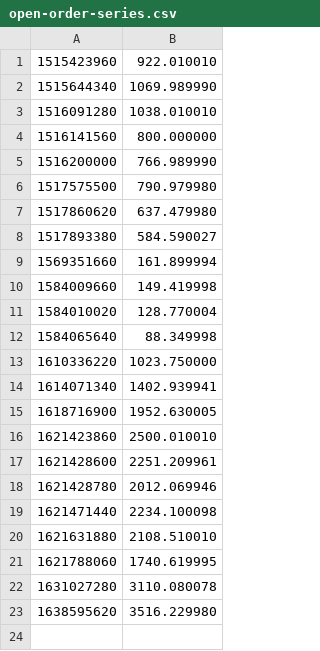
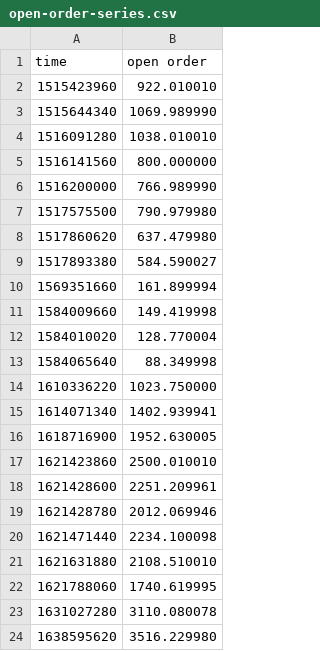
Before and after one commit to tomaspetricek/backtesting, a CSV file: src/data/out/best-series/open-order-series.csv, drawn as a sheet; the diff names each change by its address in the sheet, - before the commit and + after, or states it on an @@ line.

```diff
--- a/src/data/out/best-series/open-order-series.csv
+++ b/src/data/out/best-series/open-order-series.csv
+row 1: time | open order
```
Also changed, not shown: src/data/out/best-series/close-balance-series.csv, src/data/out/best-series/close-order-series.csv, 8 other files.
